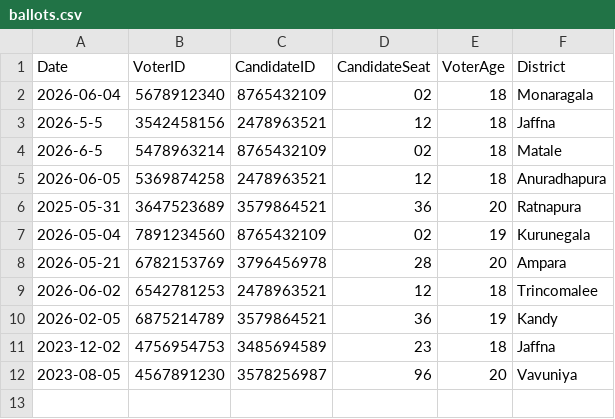
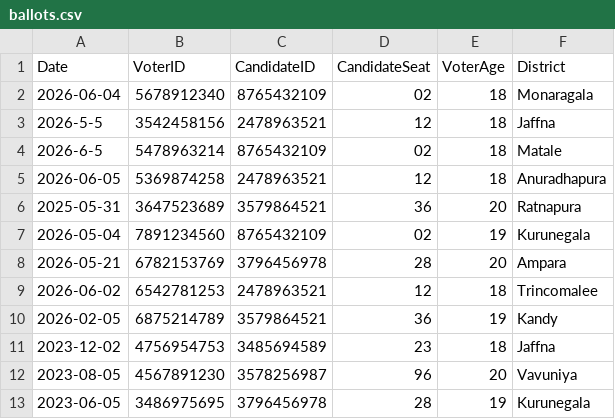
Before and after one commit to methasha20250805/VoterManagementSystem, a CSV file: ballots.csv, drawn as a sheet.

Commit message:
testing the system

```diff
--- a/ballots.csv
+++ b/ballots.csv
@@ -12 +12,2 @@ Date,VoterID,CandidateID,CandidateSeat,VoterAge,District
 2023-08-05,4567891230,3578256987,96,20,Vavuniya
+2023-06-05,3486975695,3796456978,28,19,Kurunegala
```
